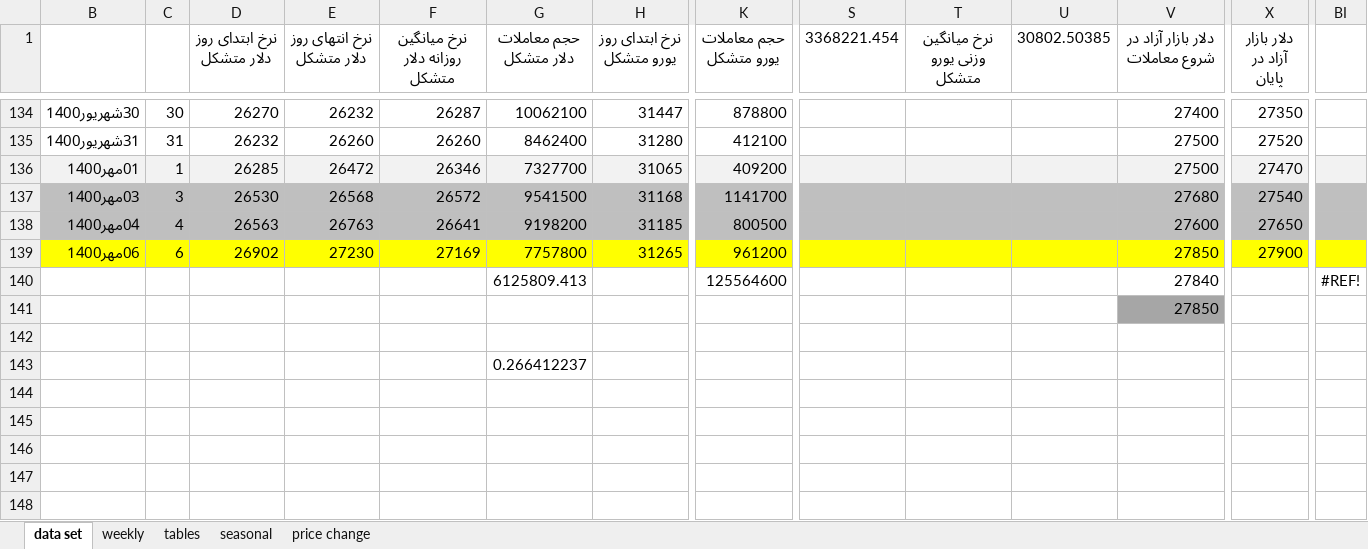
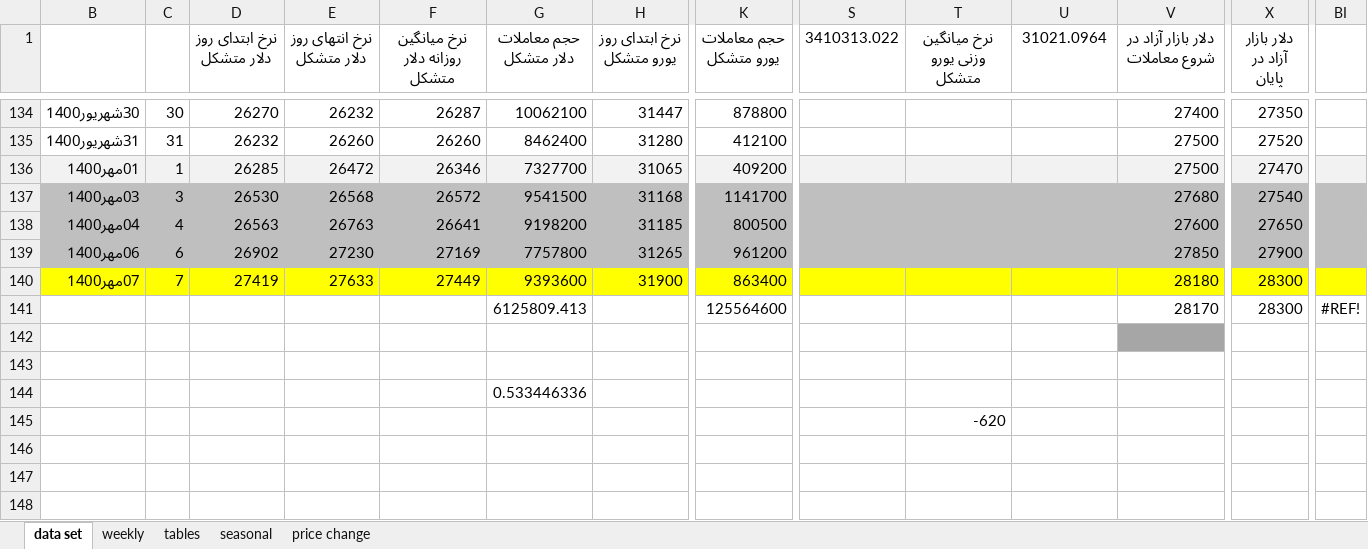
Before and after one commit to moeinmir/dendataset, an Excel workbook: data.xlsx, sheet data set, drawn as a sheet; only a part is shown, gaps mark what is left out; values as stored, in another font and other column widths than the file's, no borders; removed rows and columns are numbered as before the commit, all else as after; rows hold the shown columns only; the diff covers the shown part only; the diff names each change by its address in the sheet, - before the commit and + after, or states it on an @@ line.

```diff
--- a/data.xlsx (sheet data set)
+++ b/data.xlsx (sheet data set)
-S1: 3368221.454
+S1: 3410313.022
-U1: 30802.50385
+U1: 31021.0964
-B139:K139 fill: #FFFF00
+B139:K139 fill: #BFBFBF
-S139:BI139 fill: #FFFF00
+S139:BI139 fill: #BFBFBF
-row 140:  |  |  |  |  | 6125809.413 |  | 125564600 |  |  |  | 27840 |  | #REF!
+row 140: 07مهر1400 | 7 | 27419 | 27633 | 27449 | 9393600 | 31900 | 863400 |  |  |  | 28180 | 28300
+row 141:  |  |  |  |  | 6125809.413 |  | 125564600 |  |  |  | 28170 | 28300 | #REF!
-V142 (دلار بازار آزاد در شروع معاملات): 27850
+V142 (دلار بازار آزاد در شروع معاملات): (empty)
-G144 (حجم معاملات دلار متشکل): 0.266412237
+G144 (حجم معاملات دلار متشکل): 0.533446336
-T145 (نرخ میانگین وزنی یورو متشکل): (empty)
+T145 (نرخ میانگین وزنی یورو متشکل): -620
```
Also changed, not shown: cell formats elsewhere in this sheet, sheet tables, sheet price change, formulas that keep their value, charts or pictures, format.xlsx.
